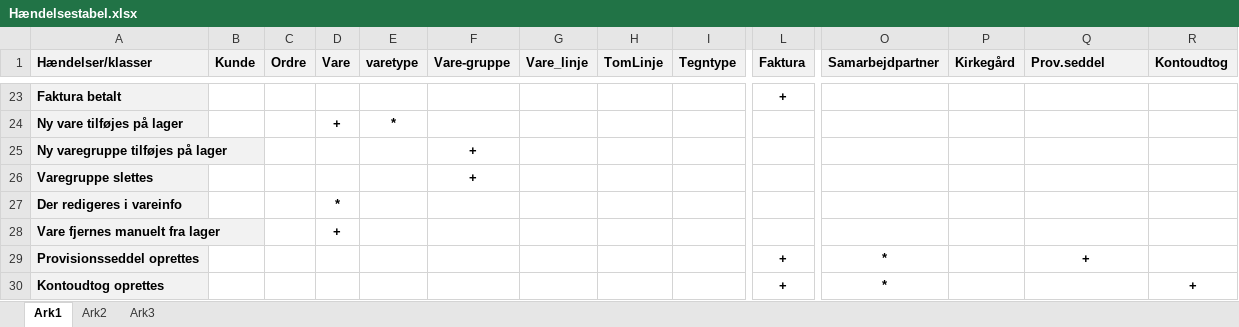
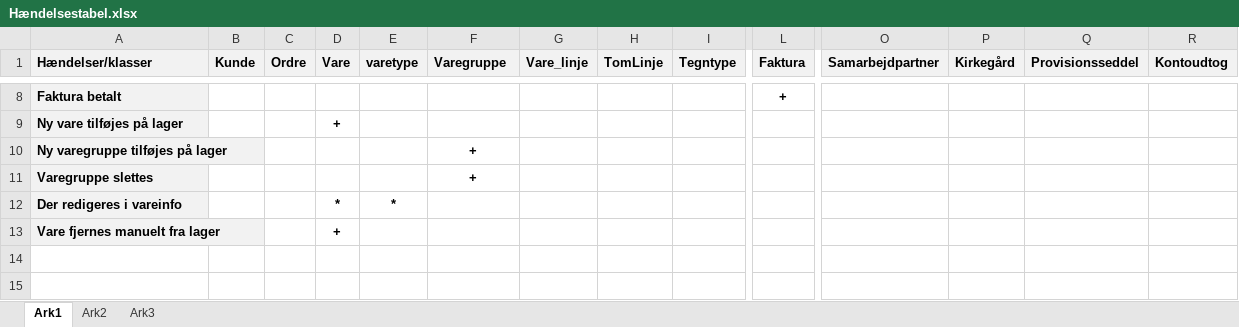
Before and after one commit to tn4700/Bejerholms-Stenhuggeri, an Excel workbook: Rapport/Til Systemudvikling/Hændelsestabel.xlsx, sheet Ark1, drawn as a sheet; only a part is shown, gaps mark what is left out; values as stored, in another font and other column widths than the file's, no borders; removed rows and columns are numbered as before the commit, all else as after; rows hold the shown columns only; the diff covers the shown part only; the diff names each change by its address in the sheet, - before the commit and + after, or states it on an @@ line.

```diff
--- a/Rapport/Til Systemudvikling/Hændelsestabel.xlsx (sheet Ark1)
+++ b/Rapport/Til Systemudvikling/Hændelsestabel.xlsx (sheet Ark1)
-F1: Vare-gruppe
+F1: Varegruppe
-Q1: Prov.seddel
+Q1: Provisionsseddel
-E9 (varetype): *
+E9 (varetype): (empty)
-E12 (varetype): (empty)
+E12 (varetype): *
-row 29: Provisionsseddel oprettes |  |  |  |  |  |  |  |  | + | * |  | +
-row 30: Kontoudtog oprettes |  |  |  |  |  |  |  |  | + | * |  |  | +
```
Also changed, not shown: 15 removed rows and 21 edited cells elsewhere in this sheet, 7 other files.
